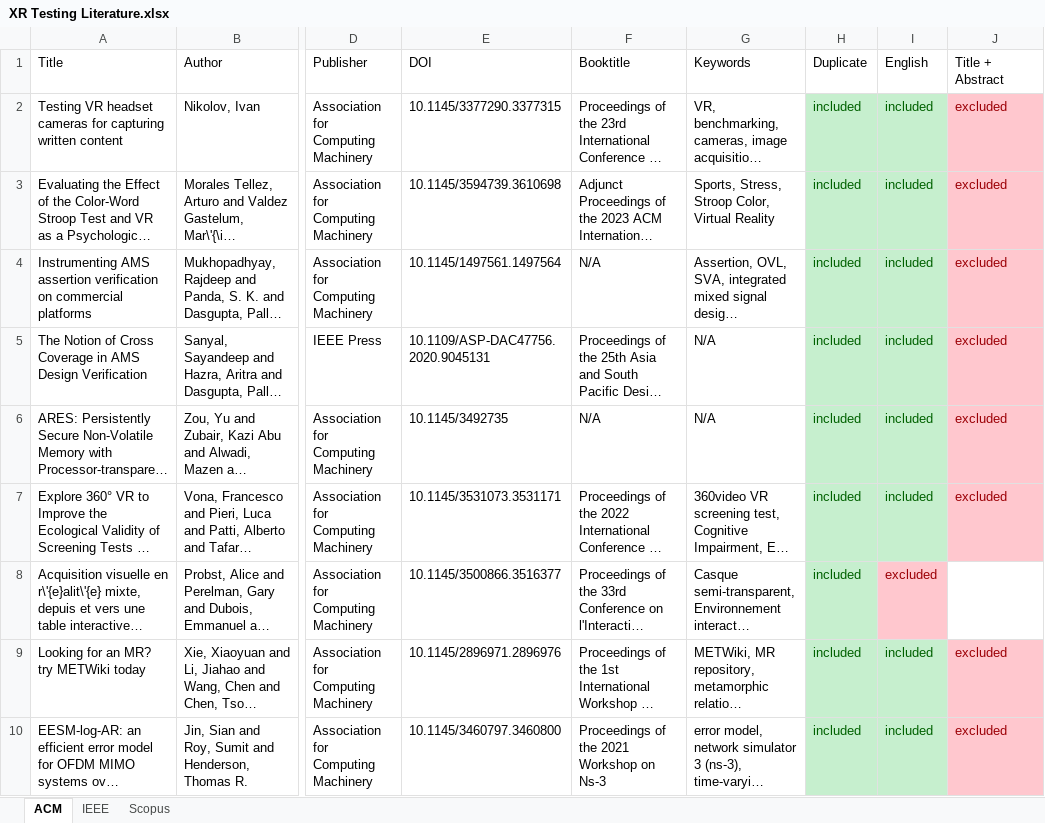
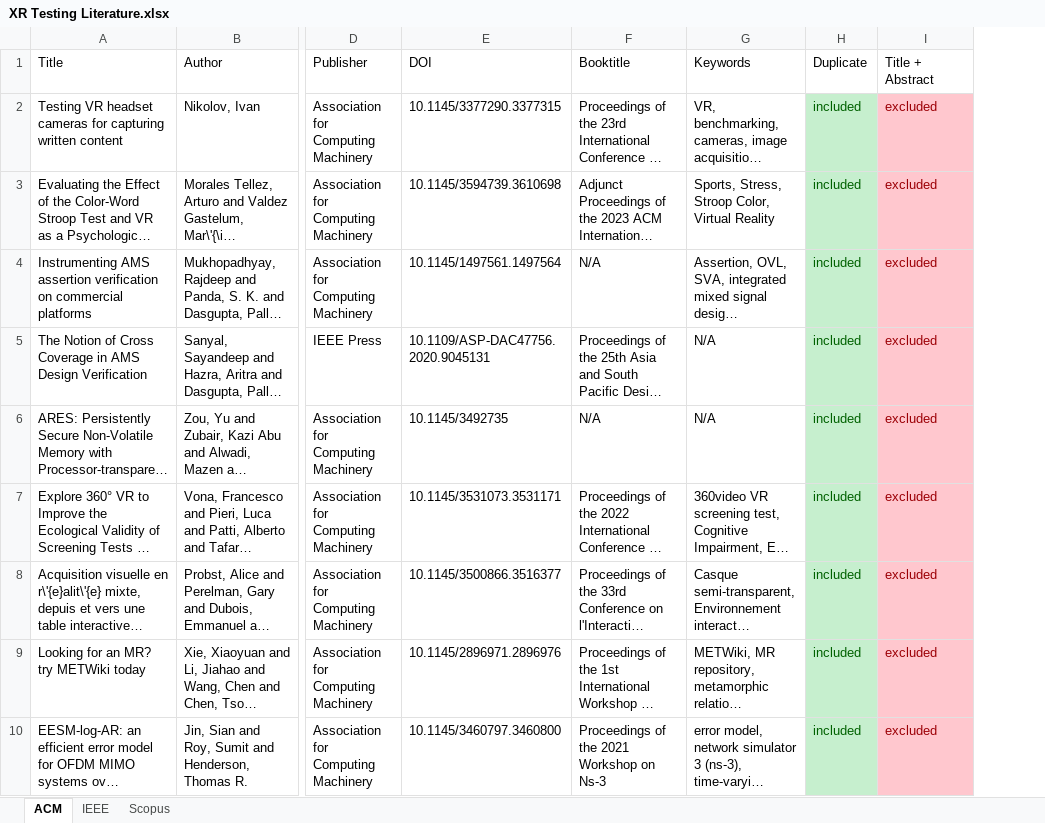
Before and after one commit to ruizhengu/XR-testing-study, an Excel workbook: iter-1/XR Testing Literature.xlsx, sheet ACM, drawn as a sheet; only a part is shown, gaps mark what is left out; long unchanged cells end in …; values as stored, in another font and other column widths than the file's, no borders; conditional formats not drawn; removed rows and columns are numbered as before the commit, all else as after; the diff names each change by its address in the sheet, - before the commit and + after, or states it on an @@ line.

```diff
--- a/iter-1/XR Testing Literature.xlsx (sheet ACM)
+++ b/iter-1/XR Testing Literature.xlsx (sheet ACM)
-column I (English), rows 2-10: included | included | included | included | included | included | excluded | included | included
-I8 (Title + Abstract): (empty)
+I8 (Title + Abstract): excluded
-I8 fill: none
+I8 fill: #FFC7CE
```
Also changed, not shown: sheet Scopus, sheet IEEE, 1 other file.
